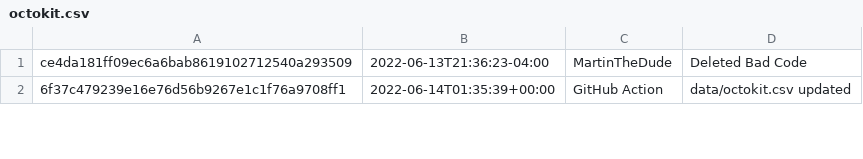
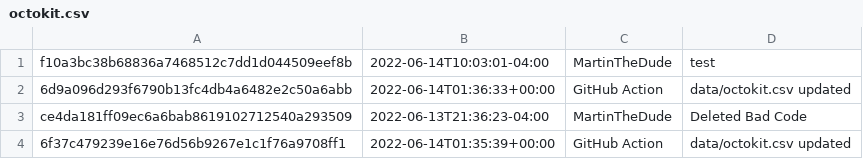
Before and after one commit to MartinTheDude/testingMagicDraw, a CSV file: data/octokit.csv, drawn as a sheet; only a part is shown; the diff names each change by its address in the sheet, - before the commit and + after, or states it on an @@ line.

```diff
--- a/data/octokit.csv
+++ b/data/octokit.csv
+row 1: f10a3bc38b68836a7468512c7dd1d044509eef8b | 2022-06-14T10:03:01-04:00 | MartinTheDude | test
+row 2: 6d9a096d293f6790b13fc4db4a6482e2c50a6abb | 2022-06-14T01:36:33+00:00 | GitHub Action | data/octokit.csv updated
```
